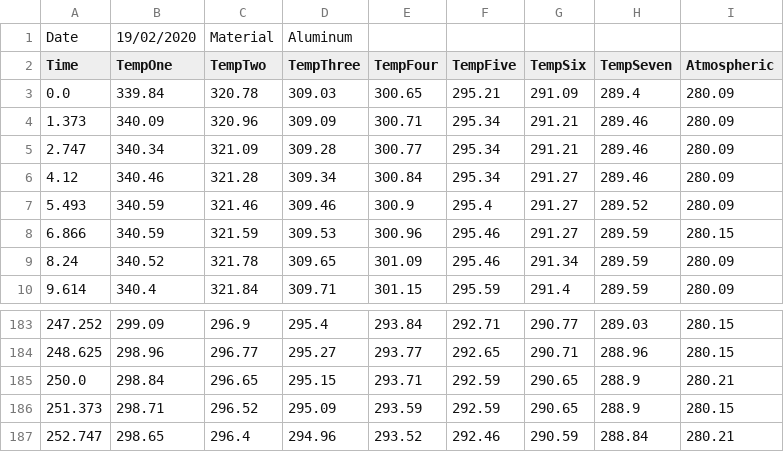
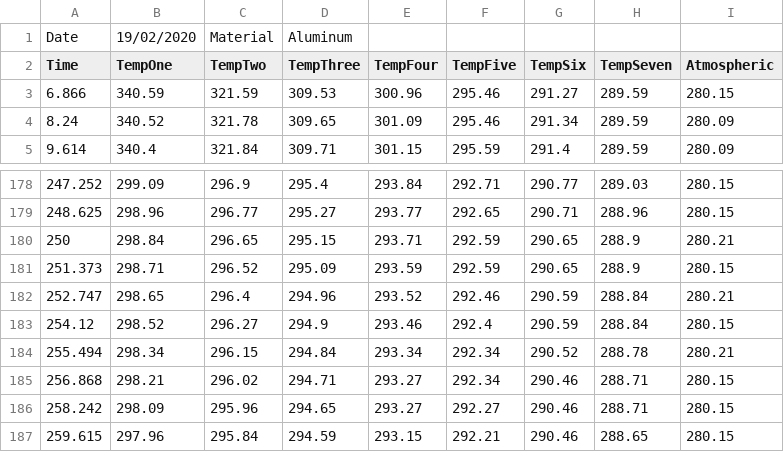
Before and after one commit to RajatheBeast/T2ProjectScienceOne, a CSV file: processedData/Aluminum/processedData11.csv, drawn as a sheet; only a part is shown, gaps mark what is left out; the shorter side is filled out with more unchanged rows; removed rows and columns are numbered as before the commit, all else as after; the diff names each change by its address in the sheet, - before the commit and + after, or states it on an @@ line.

```diff
--- a/processedData/Aluminum/processedData11.csv
+++ b/processedData/Aluminum/processedData11.csv
-row 3: 0.0 | 339.84 | 320.78 | 309.03 | 300.65 | 295.21 | 291.09 | 289.4 | 280.09
-row 4: 1.373 | 340.09 | 320.96 | 309.09 | 300.71 | 295.34 | 291.21 | 289.46 | 280.09
-row 5: 2.747 | 340.34 | 321.09 | 309.28 | 300.77 | 295.34 | 291.21 | 289.46 | 280.09
-row 6: 4.12 | 340.46 | 321.28 | 309.34 | 300.84 | 295.34 | 291.27 | 289.46 | 280.09
-row 7: 5.493 | 340.59 | 321.46 | 309.46 | 300.9 | 295.4 | 291.27 | 289.52 | 280.09
-A180 (Time): 250.0
+A180 (Time): 250
```
Also changed, not shown: processedData/Aluminum/processedData12.csv, processedData/Aluminum/processedData16.csv.
